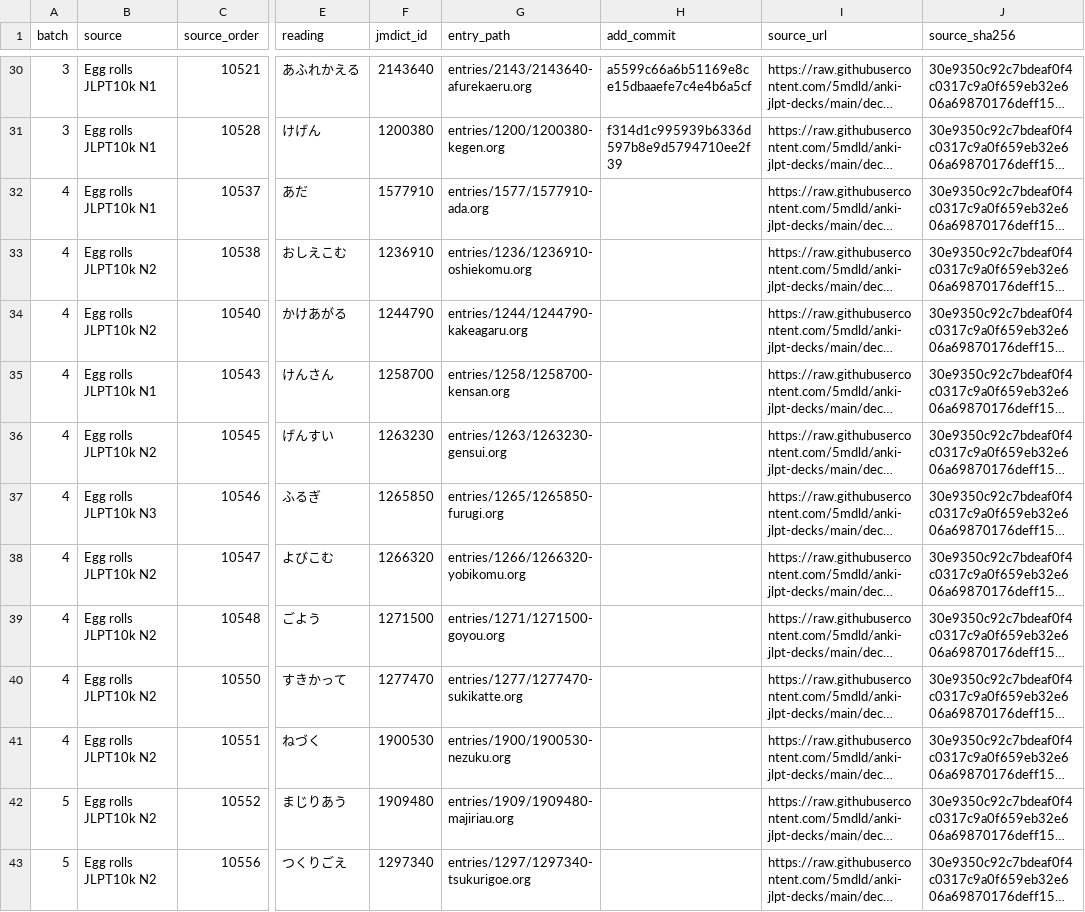
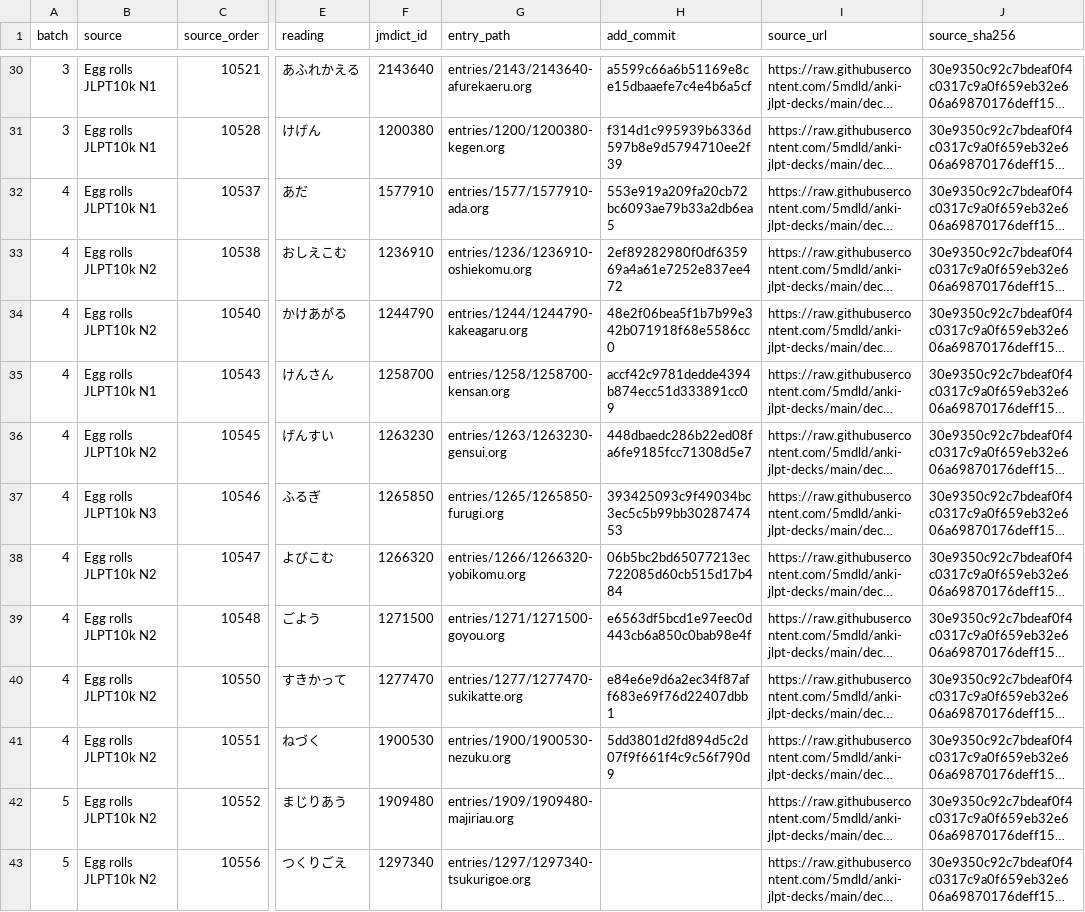
Before and after one commit to shogi-dojo/jibiki, a TSV file: docs/n10k-next100-2026-10-29d.tsv, drawn as a sheet; only a part is shown, gaps mark what is left out; long unchanged cells end in …; the diff names each change by its address in the sheet, - before the commit and + after, or states it on an @@ line.

Commit message:
docs: record 40 completed vocabulary entries in eighth set

```diff
--- a/docs/n10k-next100-2026-10-29d.tsv
+++ b/docs/n10k-next100-2026-10-29d.tsv
-H32 (add_commit): (empty)
+H32 (add_commit): 553e919a209fa20cb72bc6093ae79b33a2db6ea5
-H33 (add_commit): (empty)
+H33 (add_commit): 2ef89282980f0df635969a4a61e7252e837ee472
-H34 (add_commit): (empty)
+H34 (add_commit): 48e2f06bea5f1b7b99e342b071918f68e5586cc0
-H35 (add_commit): (empty)
+H35 (add_commit): accf42c9781dedde4394b874ecc51d333891cc09
-H36 (add_commit): (empty)
+H36 (add_commit): 448dbaedc286b22ed08fa6fe9185fcc71308d5e7
-H37 (add_commit): (empty)
+H37 (add_commit): 393425093c9f49034bc3ec5c5b99bb3028747453
-H38 (add_commit): (empty)
+H38 (add_commit): 06b5bc2bd65077213ec722085d60cb515d17b484
-H39 (add_commit): (empty)
+H39 (add_commit): e6563df5bcd1e97eec0d443cb6a850c0bab98e4f
-H40 (add_commit): (empty)
+H40 (add_commit): e84e6e9d6a2ec34f87aff683e69f76d22407dbb1
-H41 (add_commit): (empty)
+H41 (add_commit): 5dd3801d2fd894d5c2d07f9f661f4c9c56f790d9
```
Also changed, not shown: 1 other file.
